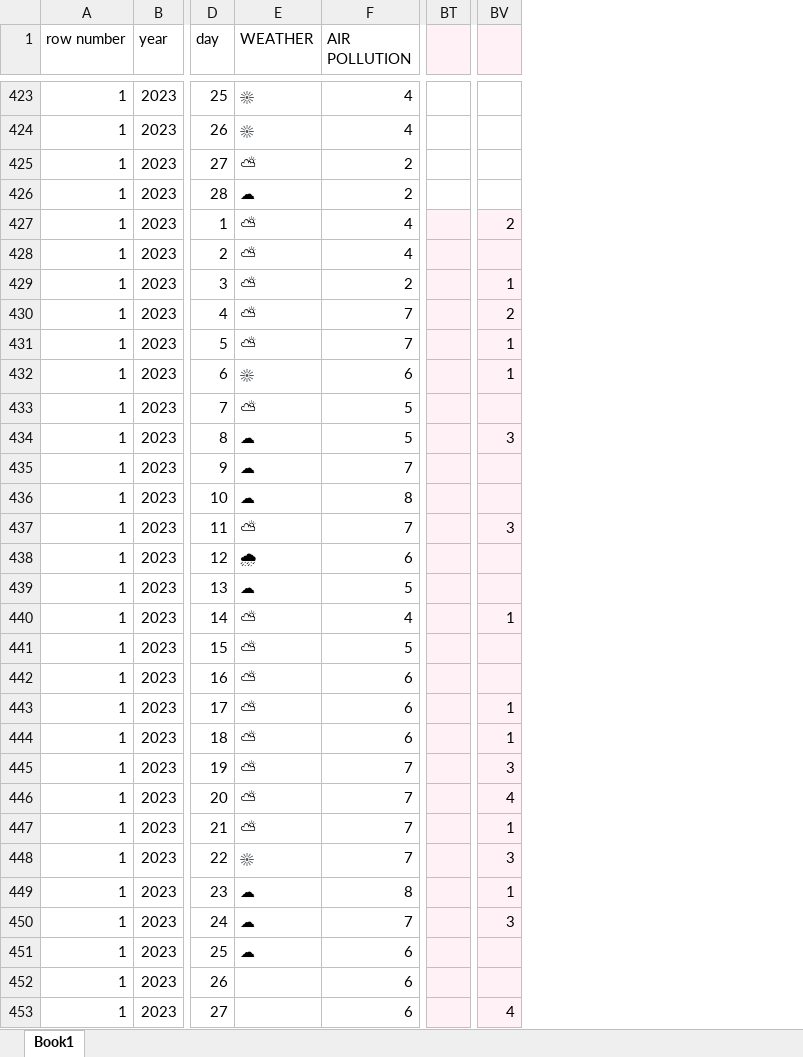
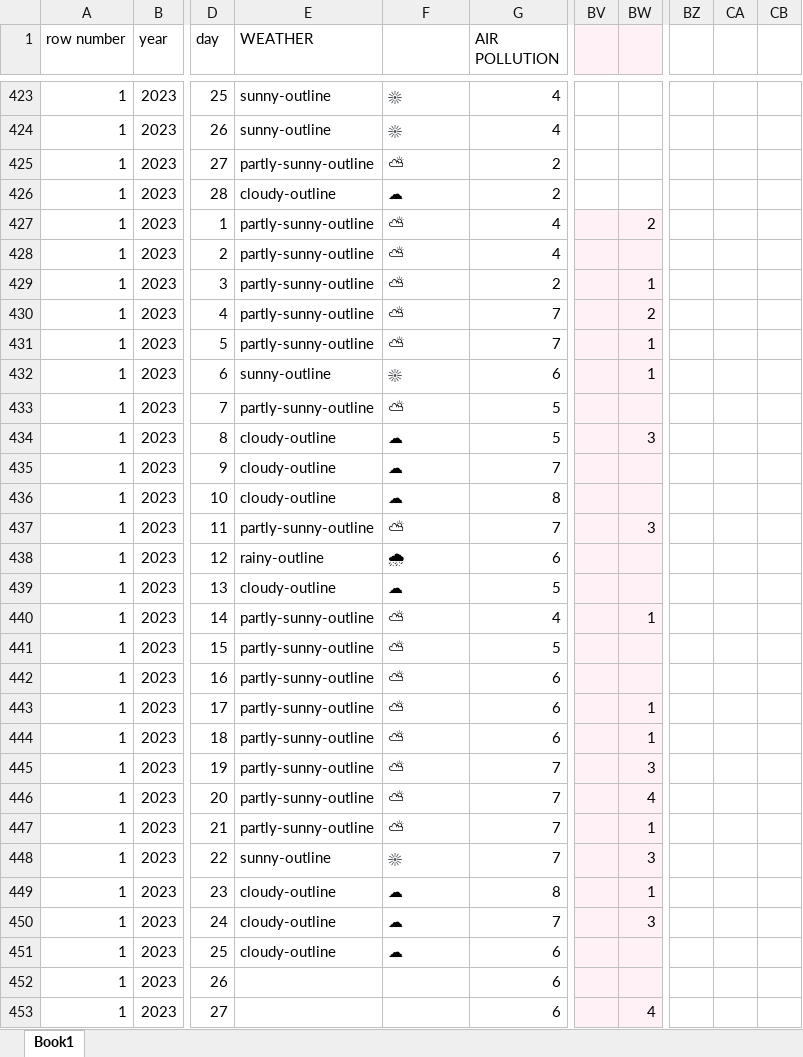
Before and after one commit to elodiesza/TrackrTrial, an Excel workbook: assets/data/Book1.xlsx, sheet Book1, drawn as a sheet; only a part is shown, gaps mark what is left out; values as stored, in another font and other column widths than the file's, no borders; conditional formats not drawn; removed rows and columns are numbered as before the commit, all else as after; the diff covers the shown part only; the diff names each change by its address in the sheet, - before the commit and + after, or states it on an @@ line.

Commit message:
Trying to import from excel

```diff
--- a/assets/data/Book1.xlsx (sheet Book1)
+++ b/assets/data/Book1.xlsx (sheet Book1)
+column E (WEATHER), rows 423-451: sunny-outline | sunny-outline | partly-sunny-outline | cloudy-outline | partly-sunny-outline | partly-sunny-outline | partly-sunny-outline | partly-sunny-outline | partly-sunny-outline | sunny-outline | partly-sunny-outline | cloudy-outline | cloudy-outline | cloudy-outline | partly-sunny-outline | rainy-outline | cloudy-outline | partly-sunny-outline | partly-sunny-outline | partly-sunny-outline | partly-sunny-outline | partly-sunny-outline | partly-sunny-outline | partly-sunny-outline | partly-sunny-outline | sunny-outline | cloudy-outline | cloudy-outline | cloudy-outline
-column BT, empty
+column BW, rows 427-453: 2 |  | 1 | 2 | 1 | 1 |  | 3 |  |  | 3 |  |  | 1 |  |  | 1 | 1 | 3 | 4 | 1 | 3 | 1 | 3 |  |  | 4
+column BZ, empty
+column CA, empty
+column CB, empty
-F1: WEATHER
+F1: (empty)
-BV427: 2
+BV427: (empty)
-BV429: 1
+BV429: (empty)
-BV430: 2
+BV430: (empty)
-BV431:BV432: 1
+BV431:BV432: (empty)
-BV434: 3
+BV434: (empty)
-BV437: 3
+BV437: (empty)
-BV440: 1
+BV440: (empty)
-BV443:BV444: 1
+BV443:BV444: (empty)
-BV445: 3
+BV445: (empty)
-BV446: 4
+BV446: (empty)
-BV447: 1
+BV447: (empty)
-BV448: 3
+BV448: (empty)
-BV449: 1
+BV449: (empty)
-BV450: 3
+BV450: (empty)
-BV453: 4
+BV453: (empty)
```
Also changed, not shown: 44 edited cells elsewhere in this sheet, formulas that keep their value, 20 other files.
